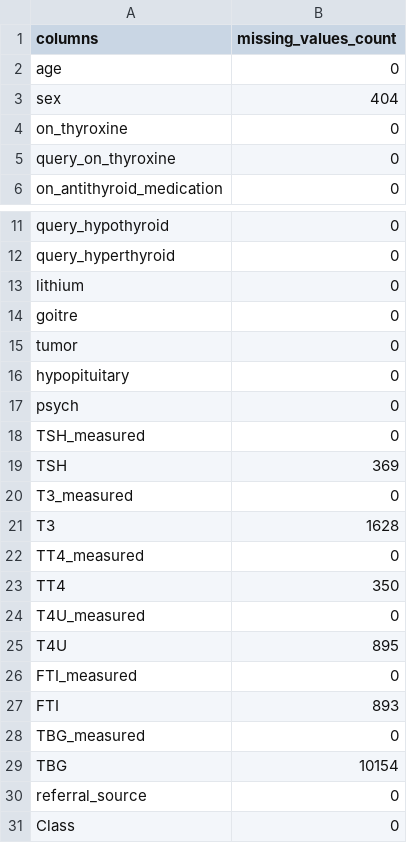
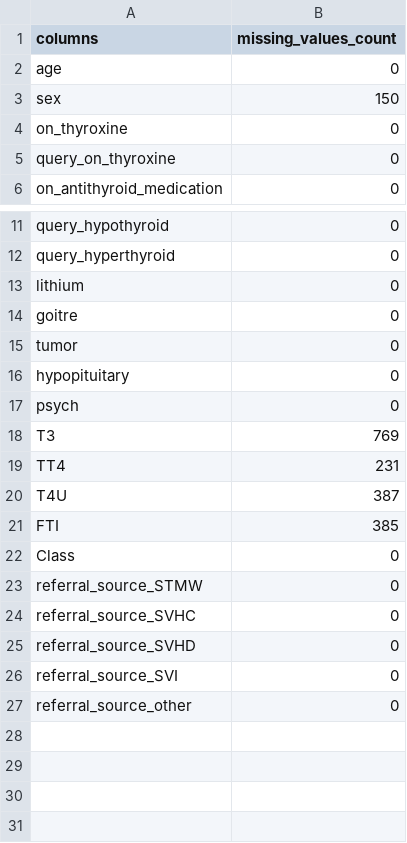
Before and after one commit to bhagwat-chate/Thyroid_Detection, a CSV file: data_preprocessing/null_values.csv, drawn as a sheet; only a part is shown, gaps mark what is left out.

Commit message:
trainModel: assemble preprocessing, clustering

```diff
--- a/data_preprocessing/null_values.csv
+++ b/data_preprocessing/null_values.csv
@@ -2,3 +2,3 @@ columns,missing_values_count
 age,0
-sex,404
+sex,150
 on_thyroxine,0
@@ -17,15 +17,11 @@ hypopituitary,0
 psych,0
-TSH_measured,0
-TSH,369
-T3_measured,0
-T3,1628
-TT4_measured,0
-TT4,350
-T4U_measured,0
-T4U,895
-FTI_measured,0
-FTI,893
-TBG_measured,0
-TBG,10154
-referral_source,0
+T3,769
+TT4,231
+T4U,387
+FTI,385
 Class,0
+referral_source_STMW,0
+referral_source_SVHC,0
+referral_source_SVHD,0
+referral_source_SVI,0
+referral_source_other,0
```
Also changed, not shown: 22 other files.
